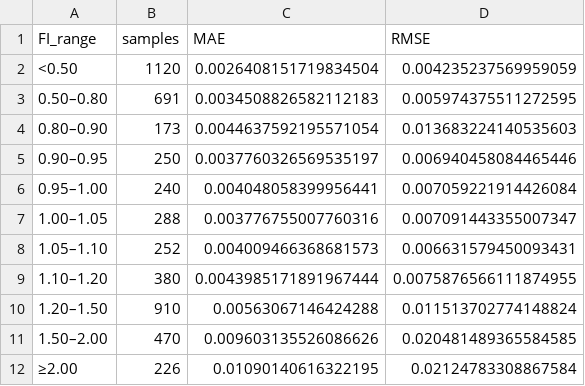
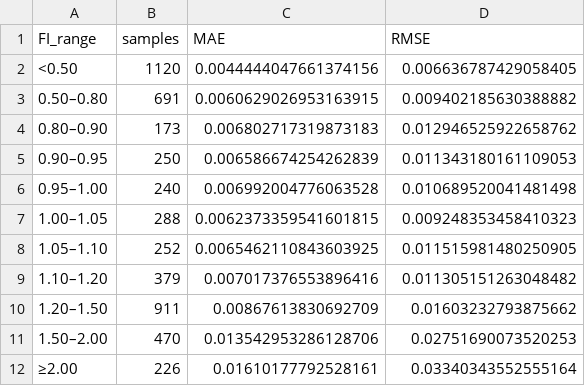
Before and after one commit to akbhv/CFRP-ML-Failure-Prediction, a CSV file: results/generalization/generalization_error_by_fi_range.csv, drawn as a sheet.

```diff
--- a/results/generalization/generalization_error_by_fi_range.csv
+++ b/results/generalization/generalization_error_by_fi_range.csv
@@ -1,12 +1,12 @@
 FI_range,samples,MAE,RMSE
-<0.50,1120,0.0026408151719834504,0.004235237569959059
-0.50–0.80,691,0.0034508826582112183,0.005974375511272595
-0.80–0.90,173,0.0044637592195571054,0.013683224140535603
-0.90–0.95,250,0.0037760326569535197,0.006940458084465446
-0.95–1.00,240,0.004048058399956441,0.007059221914426084
-1.00–1.05,288,0.003776755007760316,0.007091443355007347
-1.05–1.10,252,0.004009466368681573,0.006631579450093431
-1.10–1.20,380,0.0043985171891967444,0.0075876566111874955
-1.20–1.50,910,0.00563067146424288,0.011513702774148824
-1.50–2.00,470,0.009603135526086626,0.020481489365584585
-≥2.00,226,0.01090140616322195,0.02124783308867584
+<0.50,1120,0.0044444047661374156,0.006636787429058405
+0.50–0.80,691,0.0060629026953163915,0.009402185630388882
+0.80–0.90,173,0.006802717319873183,0.012946525922658762
+0.90–0.95,250,0.006586674254262839,0.011343180161109053
+0.95–1.00,240,0.006992004776063528,0.010689520041481498
+1.00–1.05,288,0.0062373359541601815,0.009248353458410323
+1.05–1.10,252,0.0065462110843603925,0.011515981480250905
+1.10–1.20,379,0.007017376553896416,0.011305151263048482
+1.20–1.50,911,0.00867613830692709,0.01603232793875662
+1.50–2.00,470,0.013542953286128706,0.02751690073520253
+≥2.00,226,0.01610177792528161,0.03340343552555164
```
Also changed, not shown: results/architecture_comparison/architecture_comparison.csv, results/dnn_classifier/error_analysis/classification_errors.csv, 51 other files.
